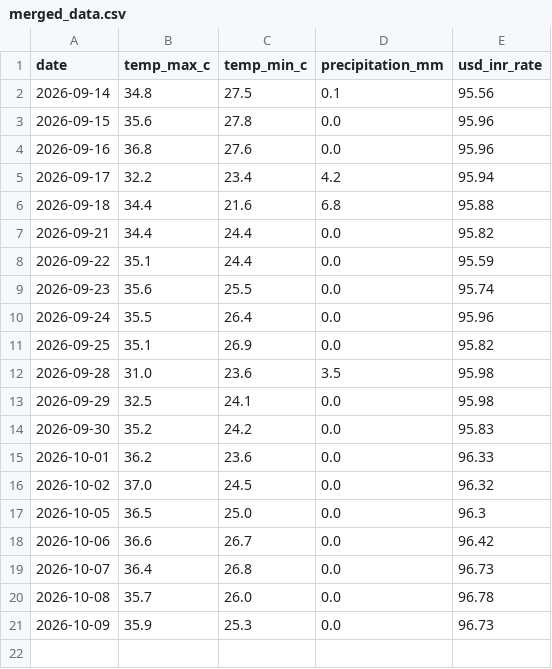
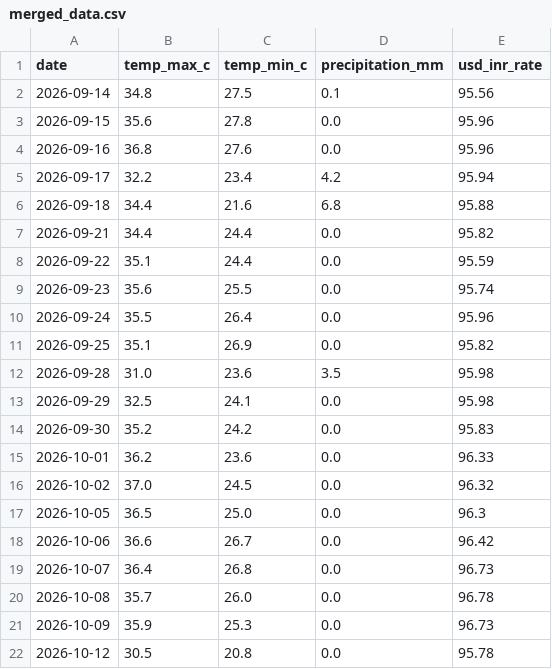
Before and after one commit to amanya-ahuja/data-pipeline, a CSV file: data/merged_data.csv, drawn as a sheet.

```diff
--- a/data/merged_data.csv
+++ b/data/merged_data.csv
@@ -21 +21,2 @@ date,temp_max_c,temp_min_c,precipitation_mm,usd_inr_rate
 2026-10-09,35.9,25.3,0.0,96.73
+2026-10-12,30.5,20.8,0.0,95.78
```
Also changed, not shown: 1 other file.
